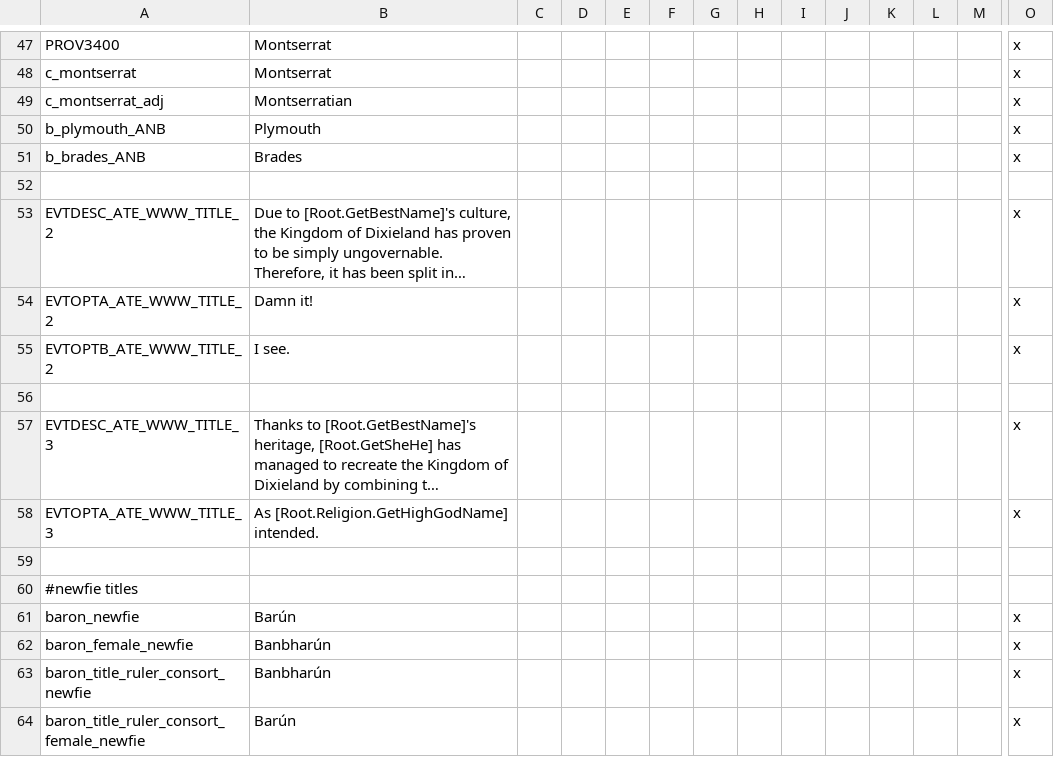
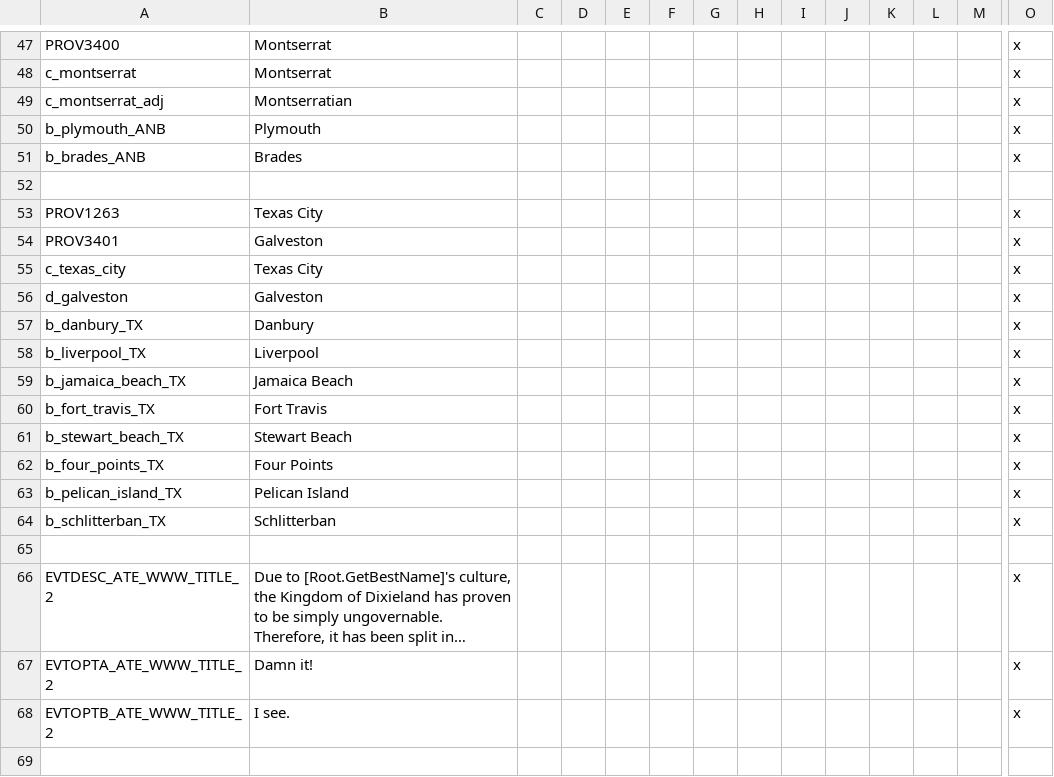
Before and after one commit to Yard1/After-the-End-Wild-Wasteland, a CSV file: localisation/0000_atewww_misc.csv, drawn as a sheet; only a part is shown, gaps mark what is left out; the shorter side is filled out with more unchanged rows; long unchanged cells end in …; rows hold the shown columns only; the diff names each change by its address in the sheet, - before the commit and + after, or states it on an @@ line.

Commit message:
Galveston merchant republic

```diff
--- a/localisation/0000_atewww_misc.csv
+++ b/localisation/0000_atewww_misc.csv
+row 53: PROV1263 | Texas City |  |  |  |  |  |  |  |  |  |  |  | x
+row 54: PROV3401 | Galveston |  |  |  |  |  |  |  |  |  |  |  | x
+row 55: c_texas_city | Texas City |  |  |  |  |  |  |  |  |  |  |  | x
+row 56: d_galveston | Galveston |  |  |  |  |  |  |  |  |  |  |  | x
+row 57: b_danbury_TX | Danbury |  |  |  |  |  |  |  |  |  |  |  | x
+row 58: b_liverpool_TX | Liverpool |  |  |  |  |  |  |  |  |  |  |  | x
+row 59: b_jamaica_beach_TX | Jamaica Beach |  |  |  |  |  |  |  |  |  |  |  | x
+row 60: b_fort_travis_TX | Fort Travis |  |  |  |  |  |  |  |  |  |  |  | x
+row 61: b_stewart_beach_TX | Stewart Beach |  |  |  |  |  |  |  |  |  |  |  | x
+row 62: b_four_points_TX | Four Points |  |  |  |  |  |  |  |  |  |  |  | x
+row 63: b_pelican_island_TX | Pelican Island |  |  |  |  |  |  |  |  |  |  |  | x
+row 64: b_schlitterban_TX | Schlitterban |  |  |  |  |  |  |  |  |  |  |  | x
+row 65: (empty)
```
Also changed, not shown: map/definition.csv, 23 other files.
